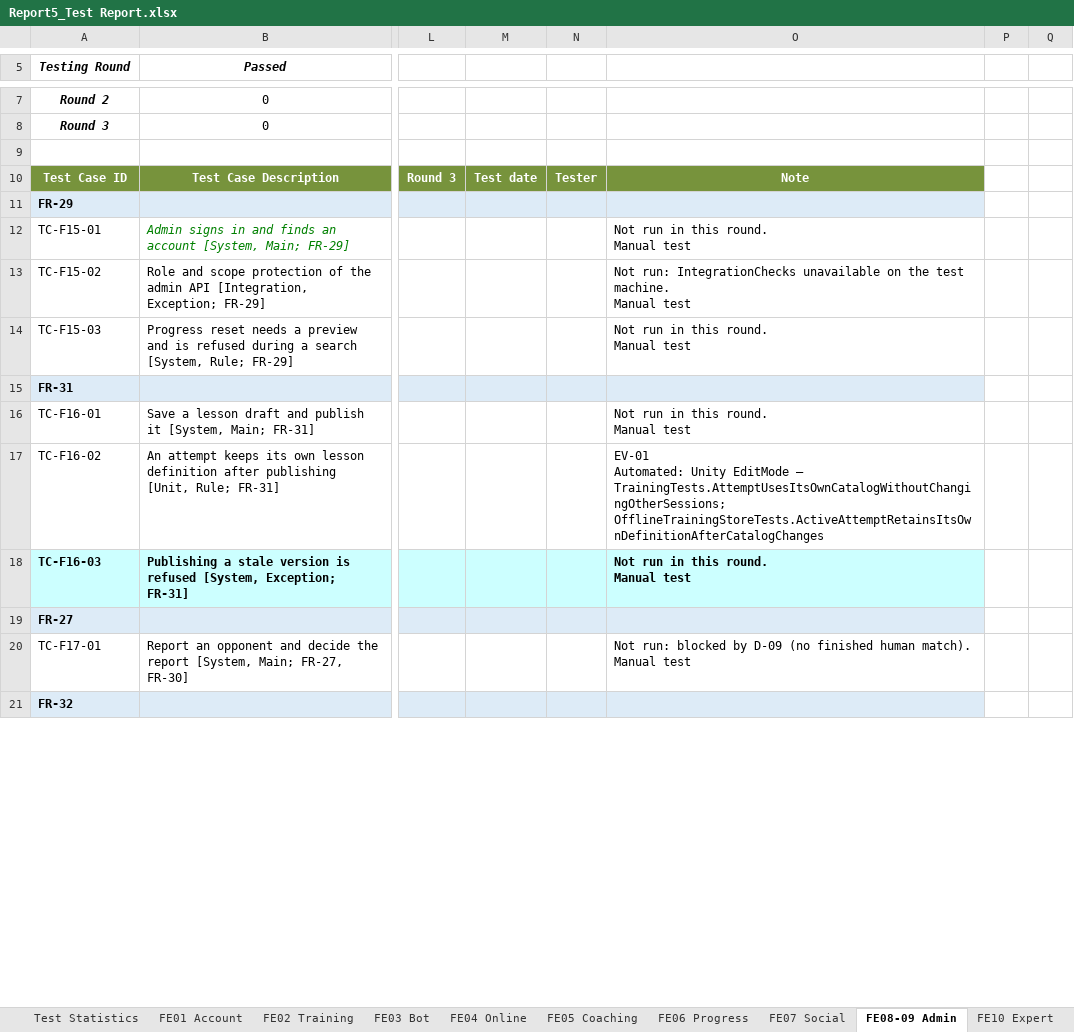
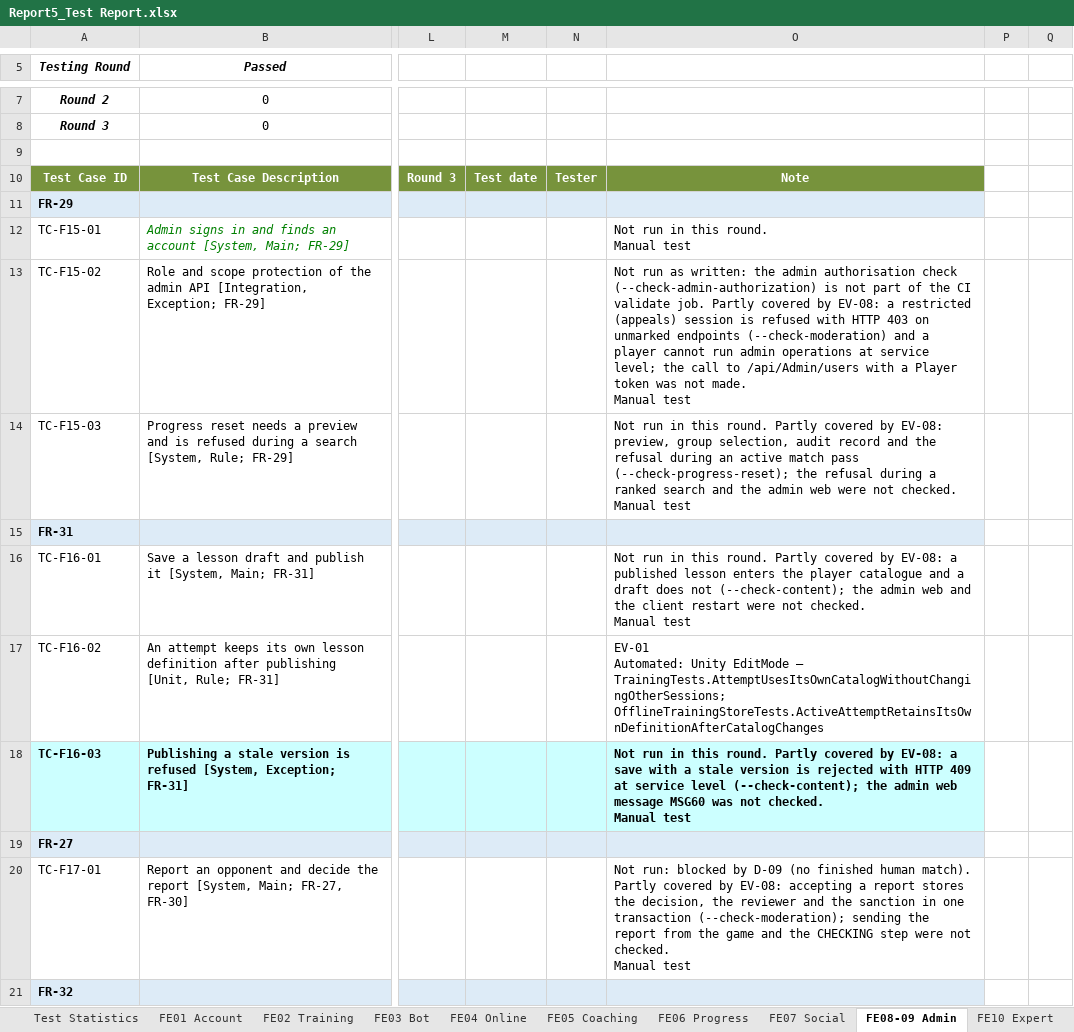
Before and after one commit to Tad-Min/PickleVerse, an Excel workbook: Doc/Project_report/Report/Report5_Test Report.xlsx, sheet FE08-09 Admin, drawn as a sheet; only a part is shown, gaps mark what is left out; values as stored, in another font and other column widths than the file's, no borders; ↵ is a line break in a cell; the diff covers the shown part only; the diff names each change by its address in the sheet, - before the commit and + after, or states it on an @@ line.

Commit message:
docs(reports): rebuild Reports 1, 2, 4, 5 and the workbooks v1.3 [skip ci]

```diff
--- a/Doc/Project_report/Report/Report5_Test Report.xlsx (sheet FE08-09 Admin)
+++ b/Doc/Project_report/Report/Report5_Test Report.xlsx (sheet FE08-09 Admin)
-O13: Not run: IntegrationChecks unavailable on the test machine. ↵ Manual test
+O13: Not run as written: the admin authorisation check (--check-admin-authorization) is not part of the CI validate job. Partly covered by EV-08: a restricted (appeals) session is refused with HTTP 403 on unmarked endpoints (--check-moderation) and a player cannot run admin operations at service level; the call to /api/Admin/users with a Player token was not made. ↵ Manual test
-O14: …this round. ↵ Manual test
+O14: …this round. Partly covered by EV-08: preview, group selection, audit record and the refusal during an active match pass (--check-progress-reset); the refusal during a ranked search and the admin web were not checked. ↵ Manual test
-O16: …this round. ↵ Manual test
+O16: …this round. Partly covered by EV-08: a published lesson enters the player catalogue and a draft does not (--check-content); the admin web and the client restart were not checked. ↵ Manual test
-O18: …this round. ↵ Manual test
+O18: …this round. Partly covered by EV-08: a save with a stale version is rejected with HTTP 409 at service level (--check-content); the admin web message MSG60 was not checked. ↵ Manual test
-O20: …human match). ↵ Manual test
+O20: …human match). Partly covered by EV-08: accepting a report stores the decision, the reviewer and the sanction in one transaction (--check-moderation); sending the report from the game and the CHECKING step were not checked. ↵ Manual test
```
Also changed, not shown: 12 edited cells and cell formats elsewhere in this sheet, sheet States, sheet Defects, sheet FE04 Online, sheet Test Statistics, sheet Cover, sheet FE10 Expert, 6 more sheets, formulas that keep their value, Doc/Project_report/Report/PickleVerse_Project_Tracking.xlsx, Doc/Project_report/Report/Report5_Unit Test.xlsx, 5 other files.
